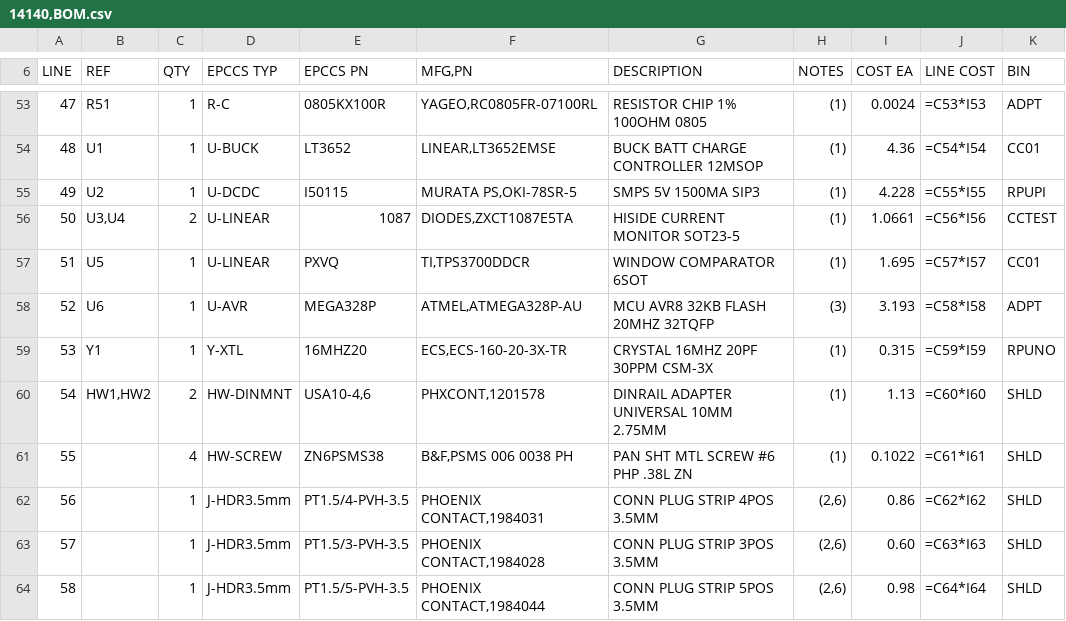
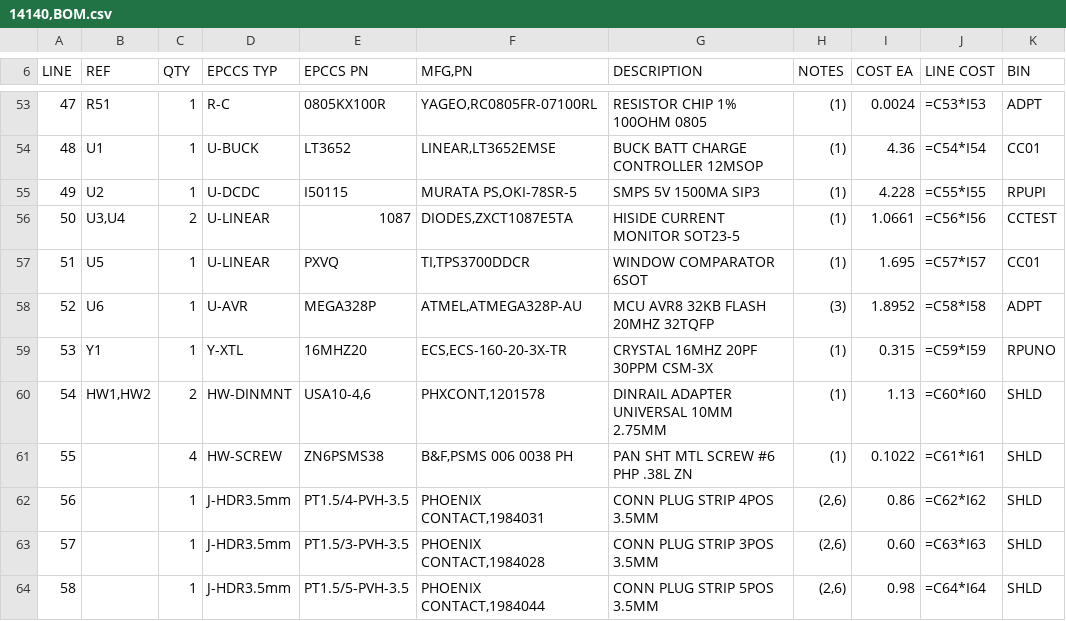
Before and after one commit to epccs/RPUno, a CSV file: Hardware/Design/14140,BOM.csv, drawn as a sheet; only a part is shown, gaps mark what is left out; the diff covers the shown part only.

```diff
--- a/Hardware/Design/14140,BOM.csv
+++ b/Hardware/Design/14140,BOM.csv
@@ -57,3 +57,3 @@ LINE; REF; QTY; EPCCS TYP;EPCCS PN;MFG,PN; DESCRIPTION; NOTES; COST EA; LINE COS
 51;U5;1;U-LINEAR;PXVQ;TI,TPS3700DDCR;WINDOW COMPARATOR 6SOT;(1);1.695;=C57*I57;CC01
-52;U6;1;U-AVR;MEGA328P;ATMEL,ATMEGA328P-AU;MCU AVR8 32KB FLASH 20MHZ 32TQFP;(3);3.193;=C58*I58;ADPT
+52;U6;1;U-AVR;MEGA328P;ATMEL,ATMEGA328P-AU;MCU AVR8 32KB FLASH 20MHZ 32TQFP;(3);1.8952;=C58*I58;ADPT
 53;Y1;1;Y-XTL;16MHZ20;ECS,ECS-160-20-3X-TR;CRYSTAL 16MHZ 20PF 30PPM  CSM-3X;(1);0.315;=C59*I59;RPUNO
```
Also changed, not shown: 17 edited cells elsewhere in this file, 1 other file.
